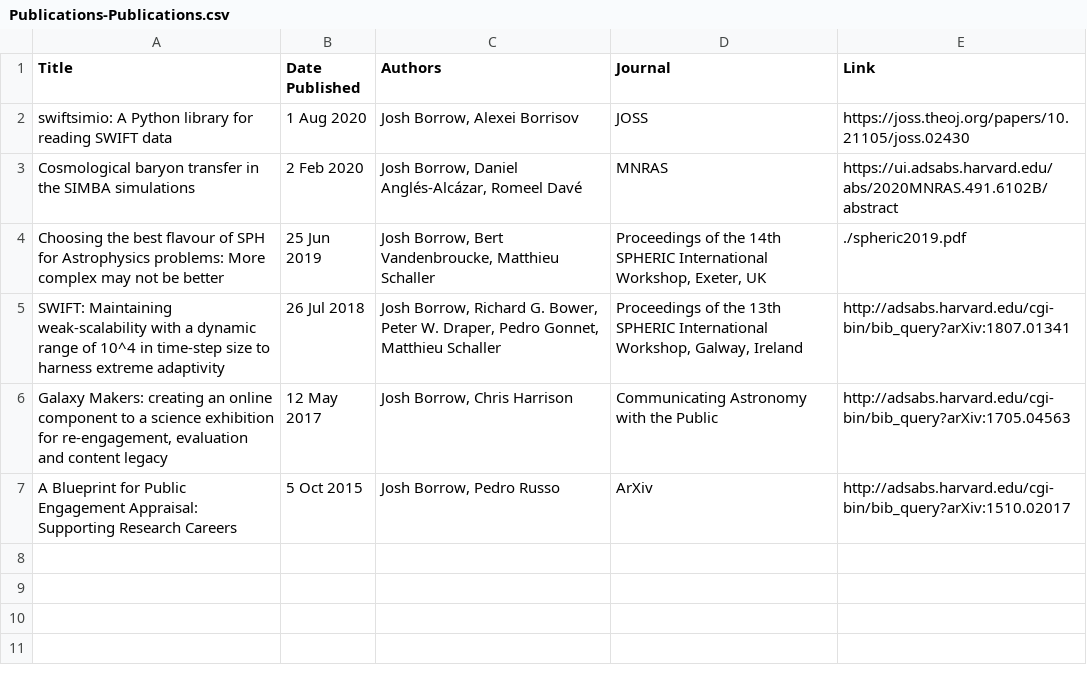
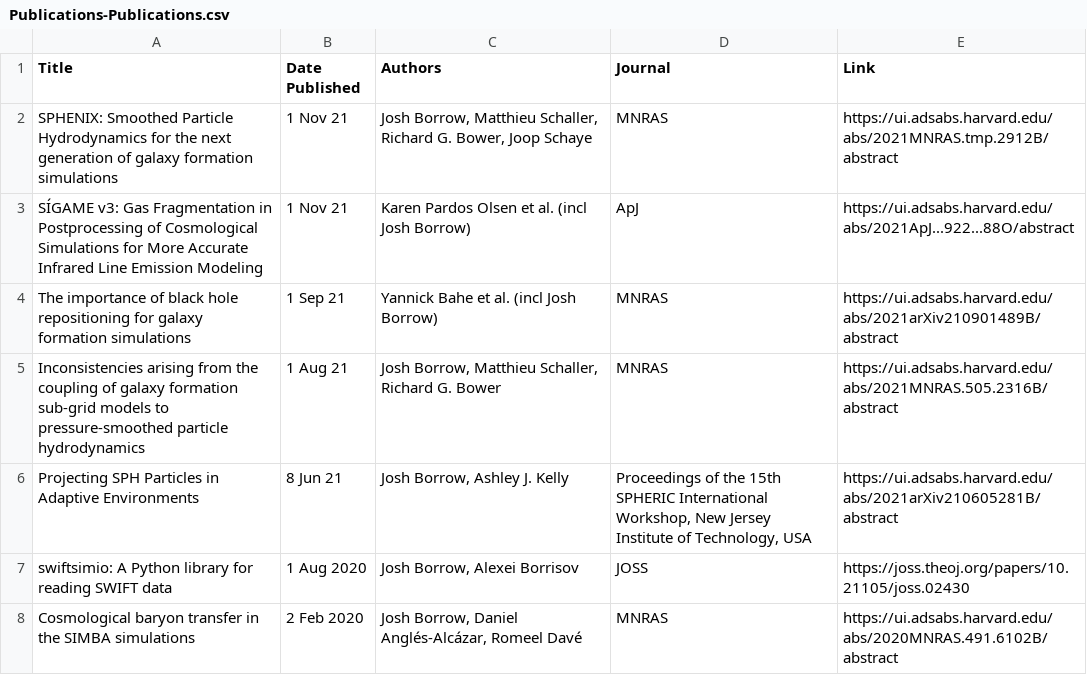
Before and after one commit to JBorrow/jborrow.github.io, a CSV file: publications/pubs/Publications-Publications.csv, drawn as a sheet; only a part is shown; the shorter side is filled out with more unchanged rows; the diff names each change by its address in the sheet, - before the commit and + after, or states it on an @@ line.

```diff
--- a/publications/pubs/Publications-Publications.csv
+++ b/publications/pubs/Publications-Publications.csv
+row 2: SPHENIX: Smoothed Particle Hydrodynamics for the next generation of galaxy formation simulations | 1 Nov 21 | Josh Borrow, Matthieu Schaller, Richard G. Bower, Joop Schaye | MNRAS | https://ui.adsabs.harvard.edu/abs/2021MNRAS.tmp.2912B/abstract
+row 3: SÍGAME v3: Gas Fragmentation in Postprocessing of Cosmological Simulations for More Accurate Infrared Line Emission Modeling | 1 Nov 21 | Karen Pardos Olsen et al. (incl Josh Borrow) | ApJ | https://ui.adsabs.harvard.edu/abs/2021ApJ...922...88O/abstract
+row 4: The importance of black hole repositioning for galaxy formation simulations | 1 Sep 21 | Yannick Bahe et al. (incl Josh Borrow) | MNRAS | https://ui.adsabs.harvard.edu/abs/2021arXiv210901489B/abstract
+row 5: Inconsistencies arising from the coupling of galaxy formation sub-grid models to pressure-smoothed particle hydrodynamics | 1 Aug 21 | Josh Borrow, Matthieu Schaller, Richard G. Bower | MNRAS | https://ui.adsabs.harvard.edu/abs/2021MNRAS.505.2316B/abstract
+row 6: Projecting SPH Particles in Adaptive Environments | 8 Jun 21 | Josh Borrow, Ashley J. Kelly | Proceedings of the 15th SPHERIC International Workshop, New Jersey Institute of Technology, USA | https://ui.adsabs.harvard.edu/abs/2021arXiv210605281B/abstract
```
Also changed, not shown: publications/pubs/Talks-Talks.csv, 25 other files.
